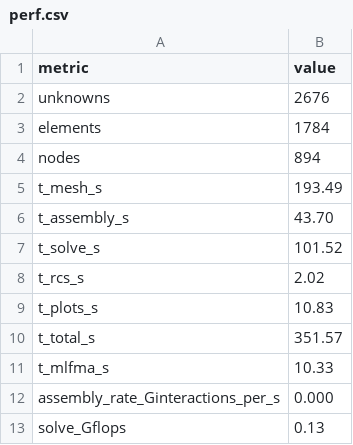
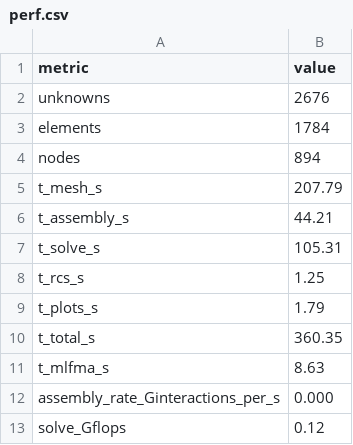
Before and after one commit to deltaeecs/EMMoMSuite.jl, a CSV file: benchmark/reports/G10_sphere_PMCHW_Mie/perf.csv, drawn as a sheet.

```diff
--- a/benchmark/reports/G10_sphere_PMCHW_Mie/perf.csv
+++ b/benchmark/reports/G10_sphere_PMCHW_Mie/perf.csv
@@ -4,10 +4,10 @@ elements,1784
 nodes,894
-t_mesh_s,193.49
-t_assembly_s,43.70
-t_solve_s,101.52
-t_rcs_s,2.02
-t_plots_s,10.83
-t_total_s,351.57
-t_mlfma_s,10.33
+t_mesh_s,207.79
+t_assembly_s,44.21
+t_solve_s,105.31
+t_rcs_s,1.25
+t_plots_s,1.79
+t_total_s,360.35
+t_mlfma_s,8.63
 assembly_rate_Ginteractions_per_s,0.000
-solve_Gflops,0.13
+solve_Gflops,0.12
```
Also changed, not shown: benchmark/reports/G10_sphere_PMCHW_Mie/rcs.csv, benchmark/reports/G12_dielectric_cube/perf.csv, 16 other files.
